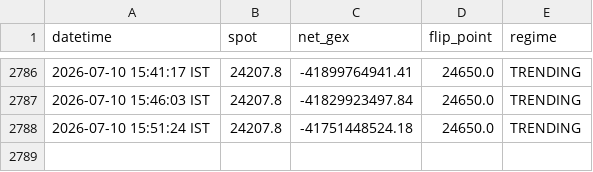
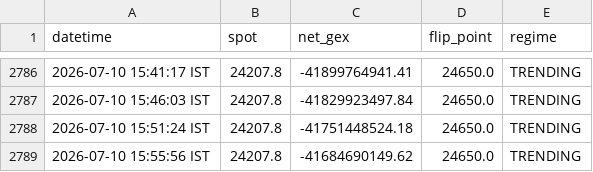
Before and after one commit to ashishKAgg/nse-derivative-oi, a CSV file: gexData/gex_history.csv, drawn as a sheet; only a part is shown, gaps mark what is left out; the diff names each change by its address in the sheet, - before the commit and + after, or states it on an @@ line.

```diff
--- a/gexData/gex_history.csv
+++ b/gexData/gex_history.csv
+row 2789: 2026-07-10 15:55:56 IST | 24207.8 | -41684690149.62 | 24650.0 | TRENDING
```
Also changed, not shown: ivData/iv_history.csv, 2 other files.
